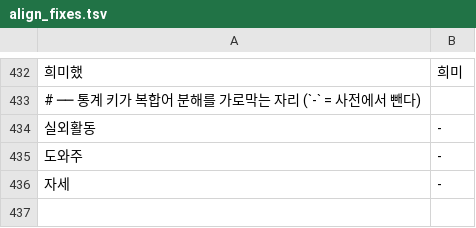
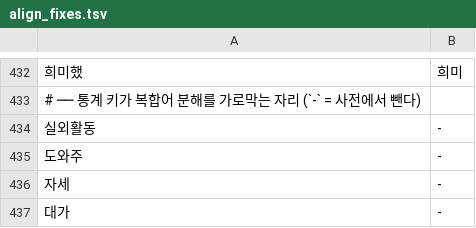
Before and after one commit to BioCode67/signbridge, a TSV file: ml/data/align_fixes.tsv, drawn as a sheet; only a part is shown, gaps mark what is left out; the diff names each change by its address in the sheet, - before the commit and + after, or states it on an @@ line.

```diff
--- a/ml/data/align_fixes.tsv
+++ b/ml/data/align_fixes.tsv
+row 437: 대가 | -
```
Also changed, not shown: 10 other files.
